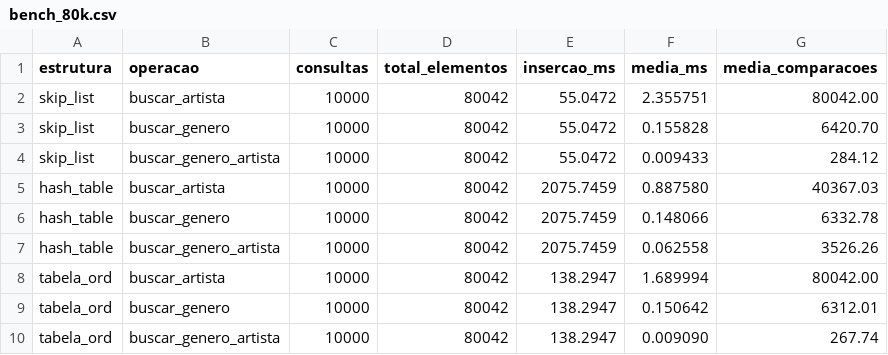
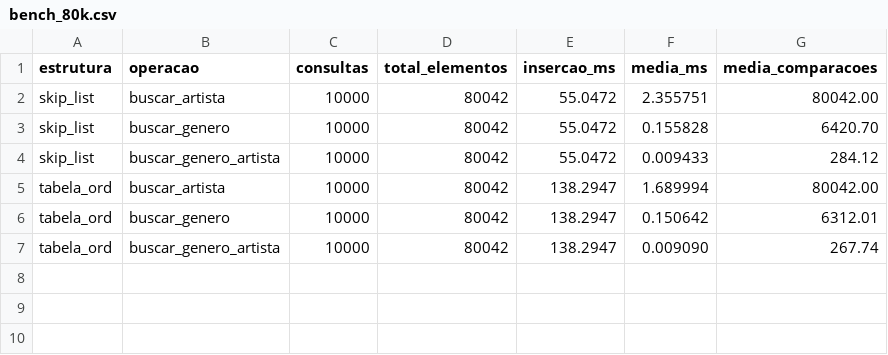
Before and after one commit to MiguelMochizuki/wikiart-search, a CSV file: assets/bench_80k.csv, drawn as a sheet; the diff names each change by its address in the sheet, - before the commit and + after, or states it on an @@ line.

Commit message:
fix: retirado hash table

```diff
--- a/assets/bench_80k.csv
+++ b/assets/bench_80k.csv
-row 5: hash_table | buscar_artista | 10000 | 80042 | 2075.7459 | 0.887580 | 40367.03
-row 6: hash_table | buscar_genero | 10000 | 80042 | 2075.7459 | 0.148066 | 6332.78
-row 7: hash_table | buscar_genero_artista | 10000 | 80042 | 2075.7459 | 0.062558 | 3526.26
```
Also changed, not shown: assets/bench_10.csv, 17 other files.
